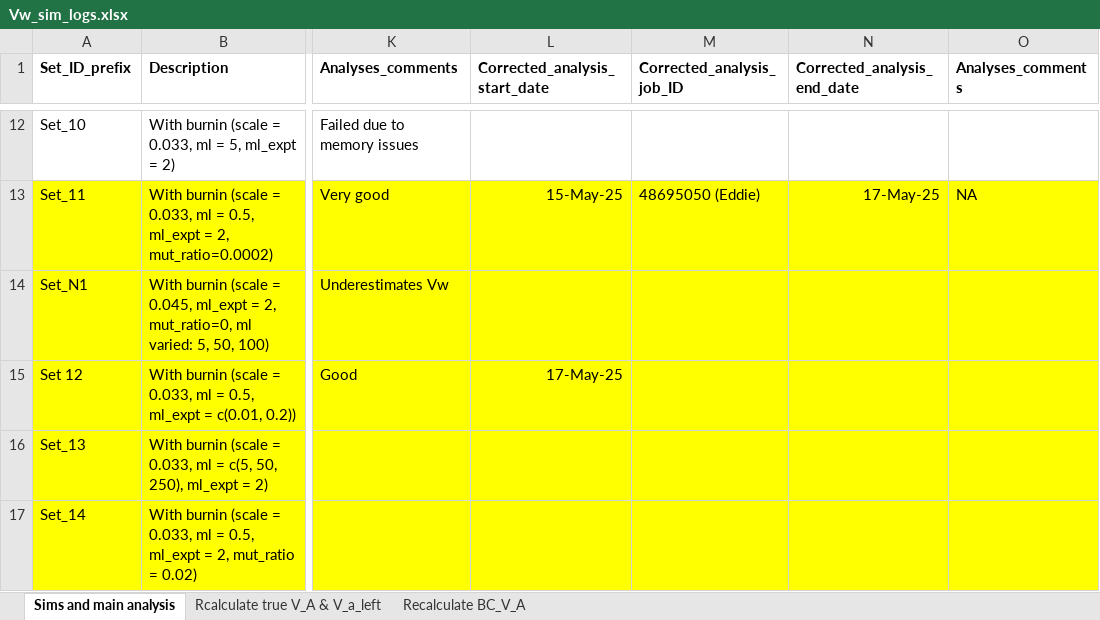
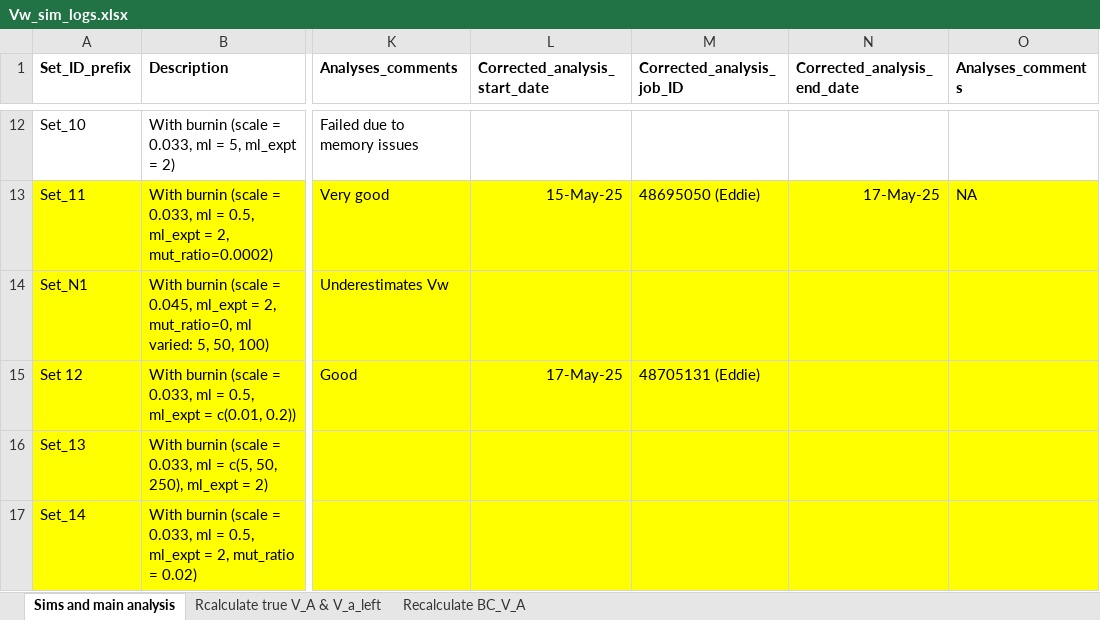
Before and after one commit to manas-ga/Va_simulations, an Excel workbook: 3_logs/Vw_sim_logs.xlsx, sheet Sims and main analysis, drawn as a sheet; only a part is shown, gaps mark what is left out; values as stored, in another font and other column widths than the file's, no borders; the diff names each change by its address in the sheet, - before the commit and + after, or states it on an @@ line.

```diff
--- a/3_logs/Vw_sim_logs.xlsx (sheet Sims and main analysis)
+++ b/3_logs/Vw_sim_logs.xlsx (sheet Sims and main analysis)
-M15 (Corrected_analysis_job_ID): (empty)
+M15 (Corrected_analysis_job_ID): 48705131 (Eddie)
```
Also changed, not shown: 2 other files.
